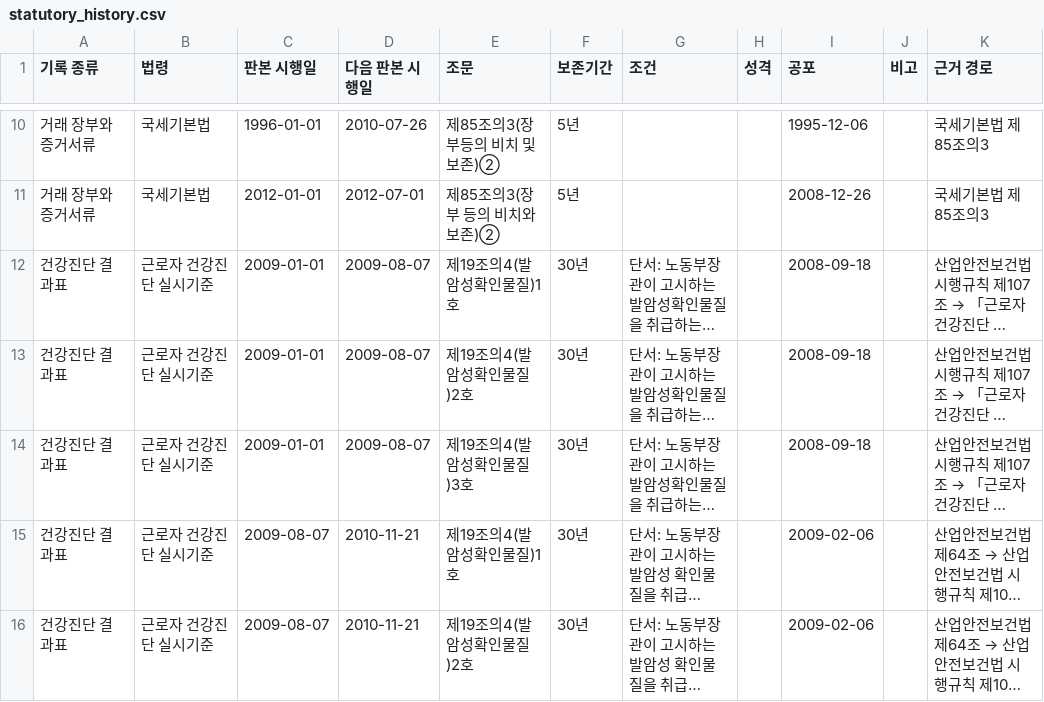
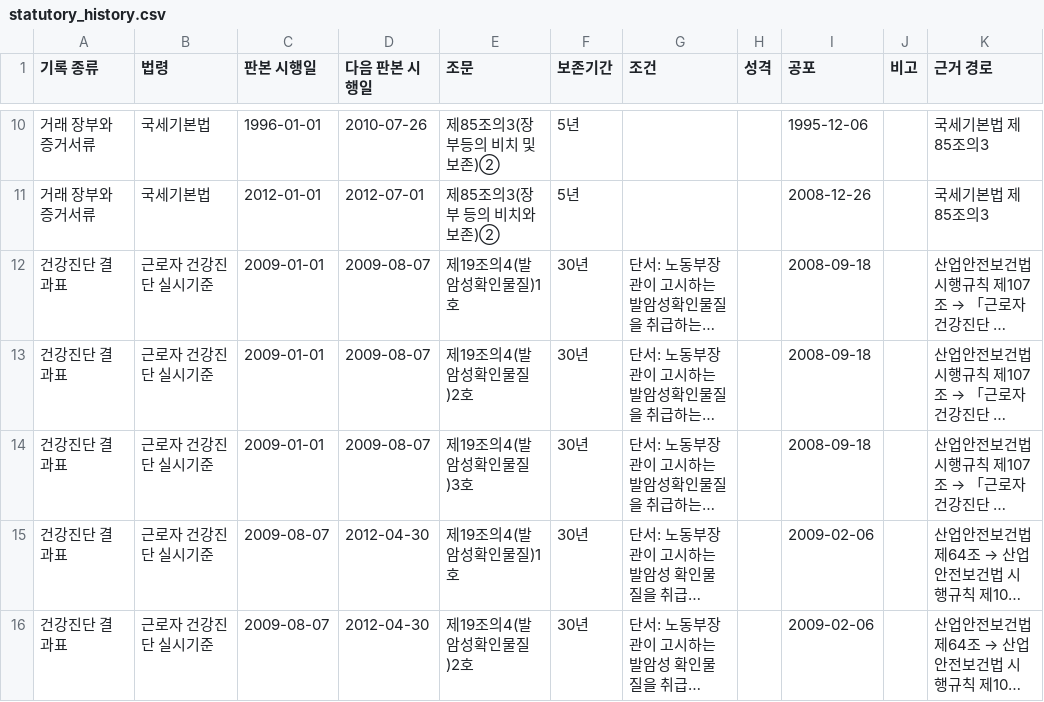
Before and after one commit to changgi/archive-bm-tools, a CSV file: plugins/records-skills/skills/retention-review/assets/law/statutory_history.csv, drawn as a sheet; only a part is shown, gaps mark what is left out; long unchanged cells end in …; the diff covers the shown part only; the diff names each change by its address in the sheet, - before the commit and + after, or states it on an @@ line.

```diff
--- a/plugins/records-skills/skills/retention-review/assets/law/statutory_history.csv
+++ b/plugins/records-skills/skills/retention-review/assets/law/statutory_history.csv
-D15:D16 (다음 판본 시행일): 2010-11-21
+D15:D16 (다음 판본 시행일): 2012-04-30
```
Also changed, not shown: 2 removed rows and 2 edited cells elsewhere in this file, 9 other files.
